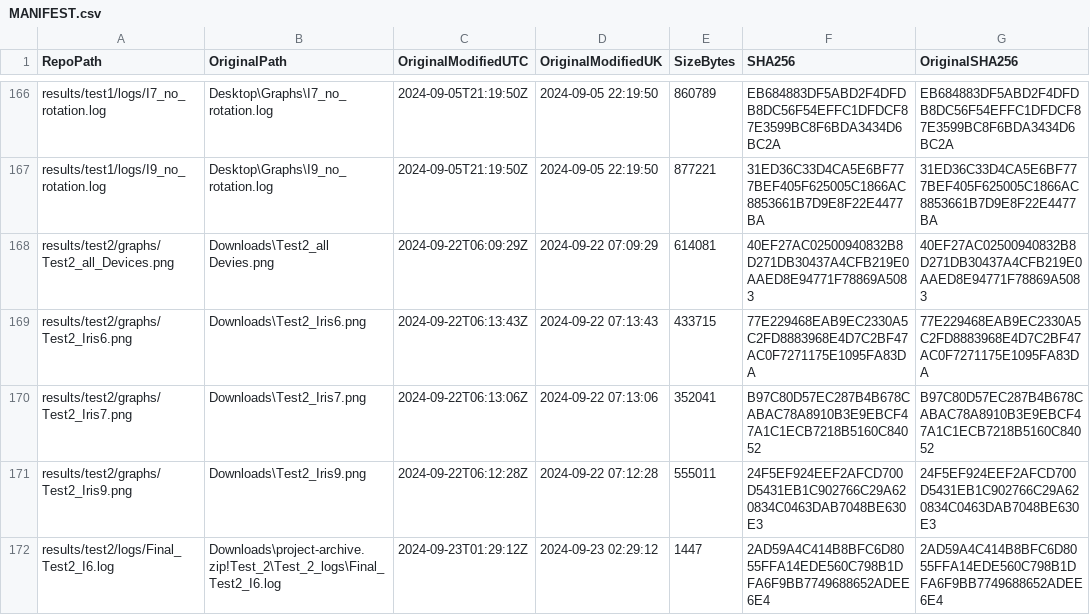
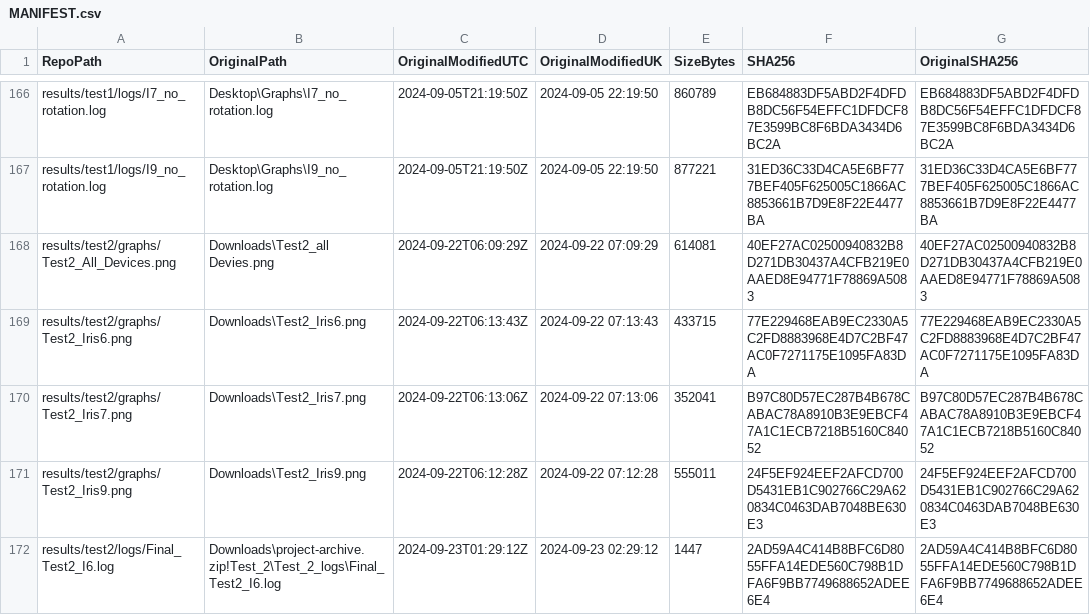
Before and after one commit to JeganFM/BLE-Witness-Protection-Protocol, a CSV file: docs/provenance/MANIFEST.csv, drawn as a sheet; only a part is shown, gaps mark what is left out; the diff names each change by its address in the sheet, - before the commit and + after, or states it on an @@ line.

Commit message:
Fix Test 2 graph link on case-sensitive systems and add Apache-2.0 license

```diff
--- a/docs/provenance/MANIFEST.csv
+++ b/docs/provenance/MANIFEST.csv
-A168 (RepoPath): results/test2/graphs/Test2_all_Devices.png
+A168 (RepoPath): results/test2/graphs/Test2_All_Devices.png
```
Also changed, not shown: 4 other files.
